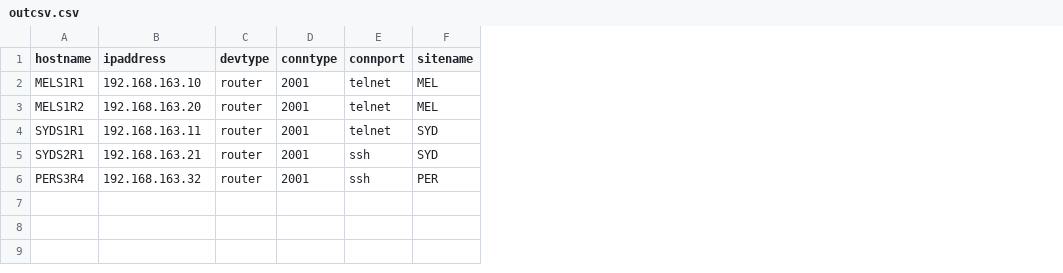
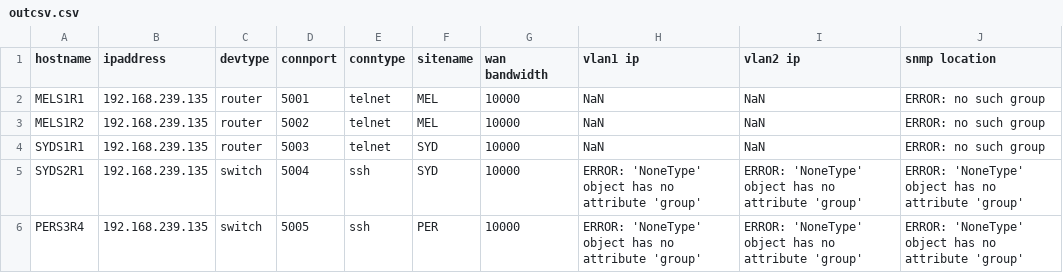
Before and after one commit to netresearchdevops/netinfomiko, a CSV file: outcsv.csv, drawn as a sheet; removed rows and columns are numbered as before the commit, all else as after; the diff names each change by its address in the sheet, - before the commit and + after, or states it on an @@ line.

```diff
--- a/outcsv.csv
+++ b/outcsv.csv
-column D (conntype), rows 2-6: all 2001
+column D (connport), rows 2-6: 5001 | 5002 | 5003 | 5004 | 5005
+column G (wan bandwidth), rows 2-6: all 10000
+column H (vlan1 ip), rows 2-6: NaN | NaN | NaN | ERROR: 'NoneType' object has no attribute 'group' | ERROR: 'NoneType' object has no attribute 'group'
+column I (vlan2 ip), rows 2-6: NaN | NaN | NaN | ERROR: 'NoneType' object has no attribute 'group' | ERROR: 'NoneType' object has no attribute 'group'
+column J (snmp location), rows 2-6: ERROR: no such group | ERROR: no such group | ERROR: no such group | ERROR: 'NoneType' object has no attribute 'group' | ERROR: 'NoneType' object has no attribute 'group'
-E1: connport
+E1: conntype
-B2 (ipaddress): 192.168.163.10
+B2 (ipaddress): 192.168.239.135
-B3 (ipaddress): 192.168.163.20
+B3 (ipaddress): 192.168.239.135
-B4 (ipaddress): 192.168.163.11
+B4 (ipaddress): 192.168.239.135
-B5 (ipaddress): 192.168.163.21
+B5 (ipaddress): 192.168.239.135
-C5:C6 (devtype): router
+C5:C6 (devtype): switch
-B6 (ipaddress): 192.168.163.32
+B6 (ipaddress): 192.168.239.135
```
Also changed, not shown: 3 other files.
